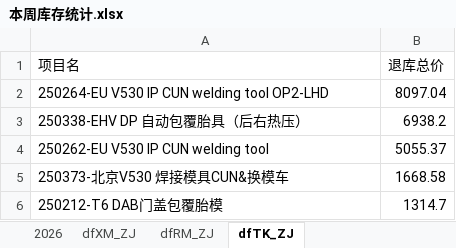
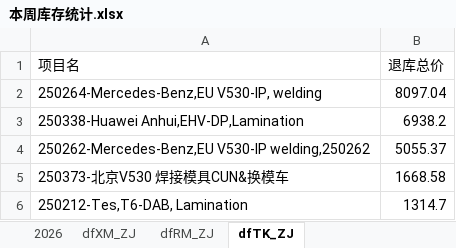
Before and after one commit to alaxu666/alaxu666.github.io, an Excel workbook: yanfeng/库存数据/本周库存统计.xlsx, sheet dfTK_ZJ, drawn as a sheet; values as stored, in another font and other column widths than the file's, no borders; the diff names each change by its address in the sheet, - before the commit and + after, or states it on an @@ line.

```diff
--- a/yanfeng/库存数据/本周库存统计.xlsx (sheet dfTK_ZJ)
+++ b/yanfeng/库存数据/本周库存统计.xlsx (sheet dfTK_ZJ)
-A2 (项目名): 250264-EU V530 IP CUN welding tool OP2-LHD
+A2 (项目名): 250264-Mercedes-Benz,EU V530-IP, welding
-A3 (项目名): 250338-EHV DP 自动包覆胎具（后右热压）
+A3 (项目名): 250338-Huawei Anhui,EHV-DP,Lamination
-A4 (项目名): 250262-EU V530 IP CUN welding tool
+A4 (项目名): 250262-Mercedes-Benz,EU V530-IP welding,250262
-A6 (项目名): 250212-T6 DAB门盖包覆胎模
+A6 (项目名): 250212-Tes,T6-DAB, Lamination
```
Also changed, not shown: 4 other files.
